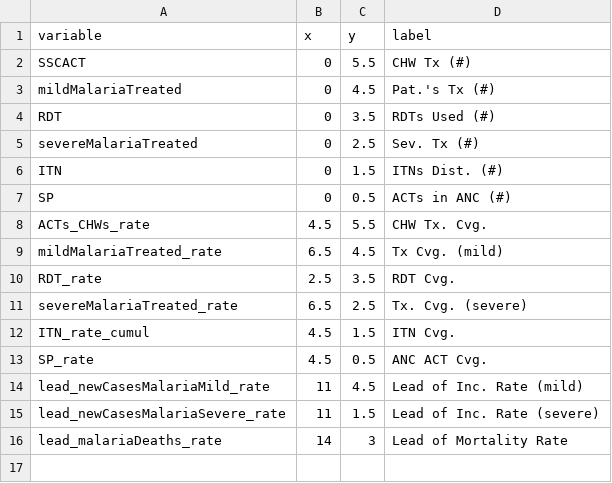
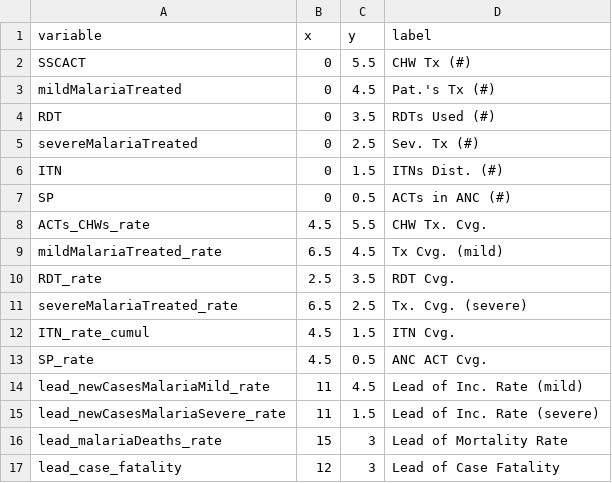
Before and after one commit to ihmeuw/gf, a CSV file: impact_evaluation/visualizations/vartable_second_half.csv, drawn as a sheet.

Commit message:
Add case fatality to vartable

```diff
--- a/impact_evaluation/visualizations/vartable_second_half.csv
+++ b/impact_evaluation/visualizations/vartable_second_half.csv
@@ -15,2 +15,3 @@ lead_newCasesMalariaMild_rate,11,4.5,Lead of Inc. Rate (mild)
 lead_newCasesMalariaSevere_rate,11,1.5,Lead of Inc. Rate (severe)
-lead_malariaDeaths_rate,14,3,Lead of Mortality Rate
+lead_malariaDeaths_rate,15,3,Lead of Mortality Rate
+lead_case_fatality,12,3,Lead of Case Fatality
```
